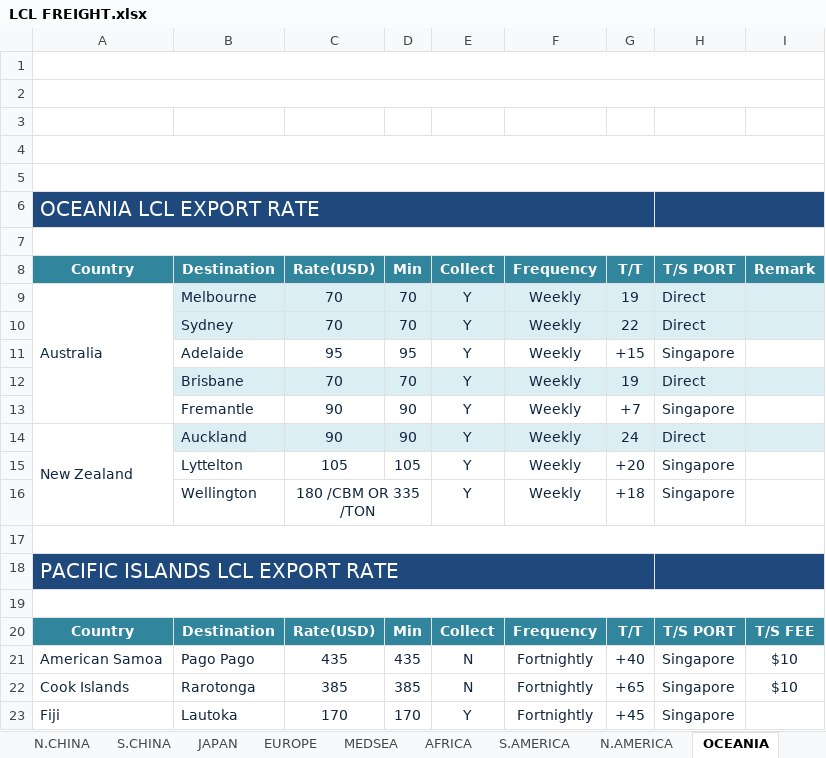
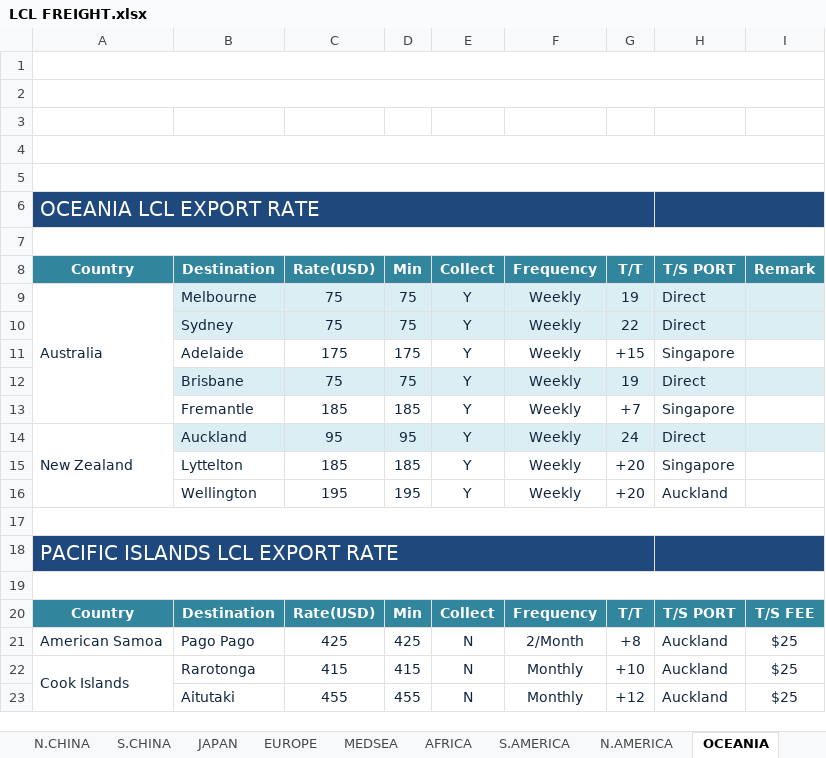
Before and after one commit to KBRIDGE05/KBDGFW, an Excel workbook: data/LCL FREIGHT.xlsx, sheet OCEANIA, drawn as a sheet; only a part is shown; values as stored, in another font and other column widths than the file's, no borders; charts and pictures not drawn; removed rows and columns are numbered as before the commit, all else as after; the diff covers the shown part only; the diff names each change by its address in the sheet, - before the commit and + after, or states it on an @@ line.

```diff
--- a/data/LCL FREIGHT.xlsx (sheet OCEANIA)
+++ b/data/LCL FREIGHT.xlsx (sheet OCEANIA)
-C9:C10: 70
+C9:C10: 75
-D9:D10: 70
+D9:D10: 75
-C11: 95
+C11: 175
-D11: 95
+D11: 175
-C12: 70
+C12: 75
-D12: 70
+D12: 75
-C13: 90
+C13: 185
-D13: 90
+D13: 185
-C14: 90
+C14: 95
-D14: 90
+D14: 95
-C15: 105
+C15: 185
-D15: 105
+D15: 185
-C16: 180 /CBM OR 335 /TON
+C16: 195
-C16:D16 merged
-D16: (empty)
+D16: 195
-G16: +18
+G16: +20
-H16: Singapore
+H16: Auckland
-C21: 435
+C21: 425
-D21: 435
+D21: 425
-F21: Fortnightly
+F21: 2/Month
-G21: +40
+G21: +8
-H21:H22: Singapore
+H21:H22: Auckland
-I21:I22: $10
+I21:I22: $25
+A22:A23 merged
-C22: 385
+C22: 415
-D22: 385
+D22: 415
-F22: Fortnightly
+F22: Monthly
-G22: +65
+G22: +10
-row 23: Fiji | Lautoka | 170 | 170 | Y | Fortnightly | +45 | Singapore
+row 23:  | Aitutaki | 455 | 455 | N | Monthly | +12 | Auckland | $25
```
Also changed, not shown: 3 added rows, 2 removed rows, 66 edited cells and merged cells elsewhere in this sheet, sheet EUROPE, sheet AFRICA, sheet MEDSEA, sheet ASIA, sheet S.AMERICA, sheet MIDEAST, 1 more sheet, charts or pictures.
